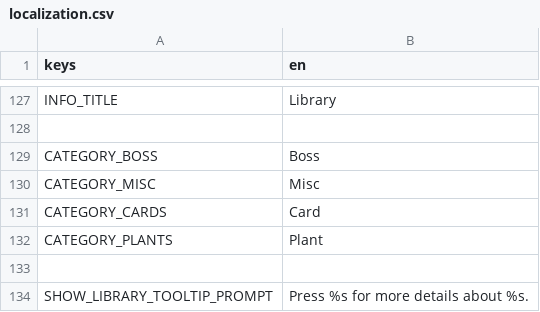
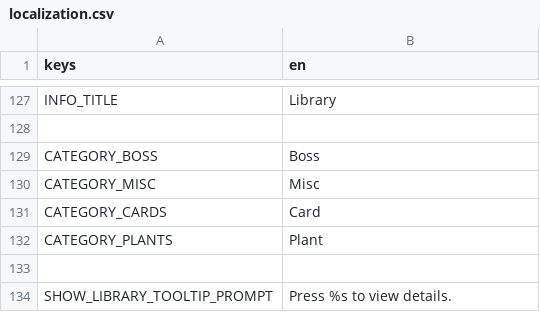
Before and after one commit to cyanglaz/garden, a CSV file: resources/localization/localization.csv, drawn as a sheet; only a part is shown, gaps mark what is left out.

```diff
--- a/resources/localization/localization.csv
+++ b/resources/localization/localization.csv
@@ -133,2 +133,2 @@ CATEGORY_PLANTS, "Plant"
 
-SHOW_LIBRARY_TOOLTIP_PROMPT, "Press %s for more details about %s."
+SHOW_LIBRARY_TOOLTIP_PROMPT, "Press %s to view details."
```
Also changed, not shown: 8 other files.
